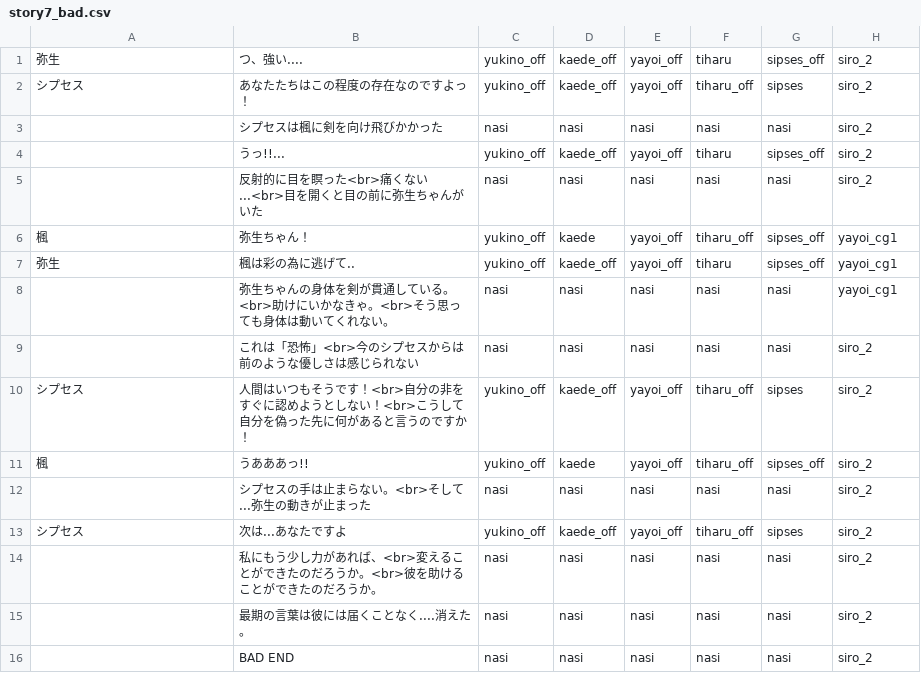
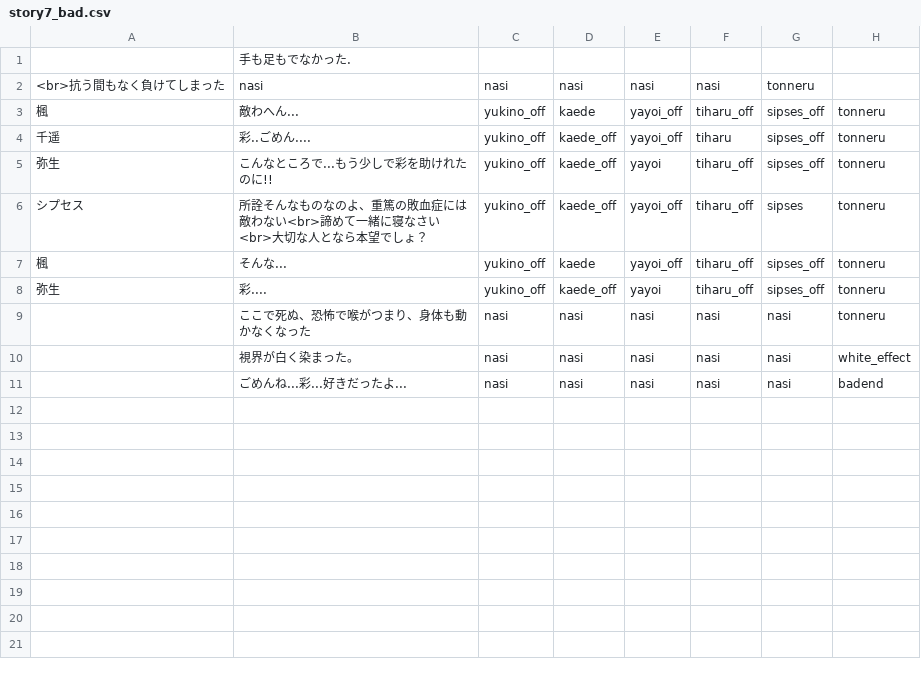
Before and after one commit to mline-lab/typing, a CSV file: STORY_yayoi/csv/story7_bad.csv, drawn as a sheet.

```diff
--- a/STORY_yayoi/csv/story7_bad.csv
+++ b/STORY_yayoi/csv/story7_bad.csv
@@ -1,16 +1,11 @@
-弥生;つ、強い....;yukino_off;kaede_off;yayoi_off;tiharu;sipses_off;siro_2;;;
-シプセス;あなたたちはこの程度の存在なのですよっ！;yukino_off;kaede_off;yayoi_off;tiharu_off;sipses;siro_2;;;
-;シプセスは楓に剣を向け飛びかかった;nasi;nasi;nasi;nasi;nasi;siro_2;;;
-;うっ!!...;yukino_off;kaede_off;yayoi_off;tiharu;sipses_off;siro_2;;;
-;反射的に目を瞑った<br>痛くない...<br>目を開くと目の前に弥生ちゃんがいた;nasi;nasi;nasi;nasi;nasi;siro_2;;;
-楓;弥生ちゃん！;yukino_off;kaede;yayoi_off;tiharu_off;sipses_off;yayoi_cg1;;;
-弥生;楓は彩の為に逃げて..;yukino_off;kaede_off;yayoi_off;tiharu;sipses_off;yayoi_cg1;;;
-;弥生ちゃんの身体を剣が貫通している。<br>助けにいかなきゃ。<br>そう思っても身体は動いてくれない。;nasi;nasi;nasi;nasi;nasi;yayoi_cg1;;;
-;これは「恐怖」<br>今のシプセスからは前のような優しさは感じられない;nasi;nasi;nasi;nasi;nasi;siro_2;;;
-シプセス;人間はいつもそうです！<br>自分の非をすぐに認めようとしない！<br>こうして自分を偽った先に何があると言うのですか！;yukino_off;kaede_off;yayoi_off;tiharu_off;sipses;siro_2;;;
-楓;うあああっ!!;yukino_off;kaede;yayoi_off;tiharu_off;sipses_off;siro_2;;;
-;シプセスの手は止まらない。<br>そして...弥生の動きが止まった;nasi;nasi;nasi;nasi;nasi;siro_2;;;
-シプセス;次は...あなたですよ;yukino_off;kaede_off;yayoi_off;tiharu_off;sipses;siro_2;;;
-;私にもう少し力があれば、<br>変えることができたのだろうか。<br>彼を助けることができたのだろうか。;nasi;nasi;nasi;nasi;nasi;siro_2;;;
-;最期の言葉は彼には届くことなく....消えた。;nasi;nasi;nasi;nasi;nasi;siro_2;;;
-;BAD END;nasi;nasi;nasi;nasi;nasi;siro_2;;;
+;手も足もでなかった.
+<br>抗う間もなく負けてしまった;nasi;nasi;nasi;nasi;nasi;tonneru;;;
+楓;敵わへん...;yukino_off;kaede;yayoi_off;tiharu_off;sipses_off;tonneru;;;
+千遥;彩..ごめん....;yukino_off;kaede_off;yayoi_off;tiharu;sipses_off;tonneru;;;
+弥生;こんなところで...もう少しで彩を助けれたのに!!;yukino_off;kaede_off;yayoi;tiharu_off;sipses_off;tonneru;;;
+シプセス;所詮そんなものなのよ、重篤の敗血症には敵わない<br>諦めて一緒に寝なさい<br>大切な人となら本望でしょ？;yukino_off;kaede_off;yayoi_off;tiharu_off;sipses;tonneru;;;
+楓;そんな...;yukino_off;kaede;yayoi_off;tiharu_off;sipses_off;tonneru;;;
+弥生;彩....;yukino_off;kaede_off;yayoi;tiharu_off;sipses_off;tonneru;;;
+;ここで死ぬ、恐怖で喉がつまり、身体も動かなくなった;nasi;nasi;nasi;nasi;nasi;tonneru;;;
+;視界が白く染まった。;nasi;nasi;nasi;nasi;nasi;white_effect;;;
+;ごめんね...彩...好きだったよ...;nasi;nasi;nasi;nasi;nasi;badend;;;
```
Also changed, not shown: STORY_yayoi/csv/story4.csv, STORY_yayoi/csv/story5.csv, 5 other files.
